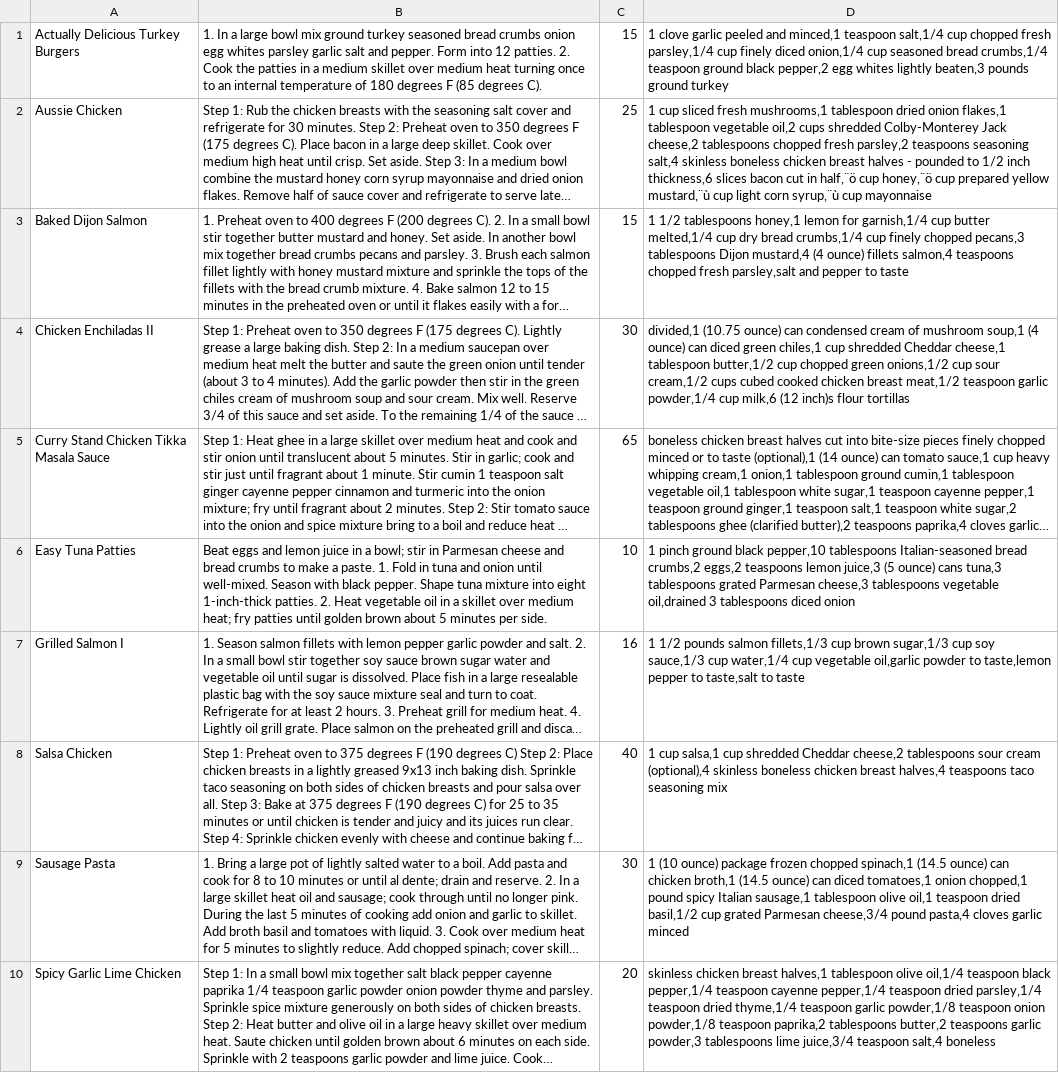
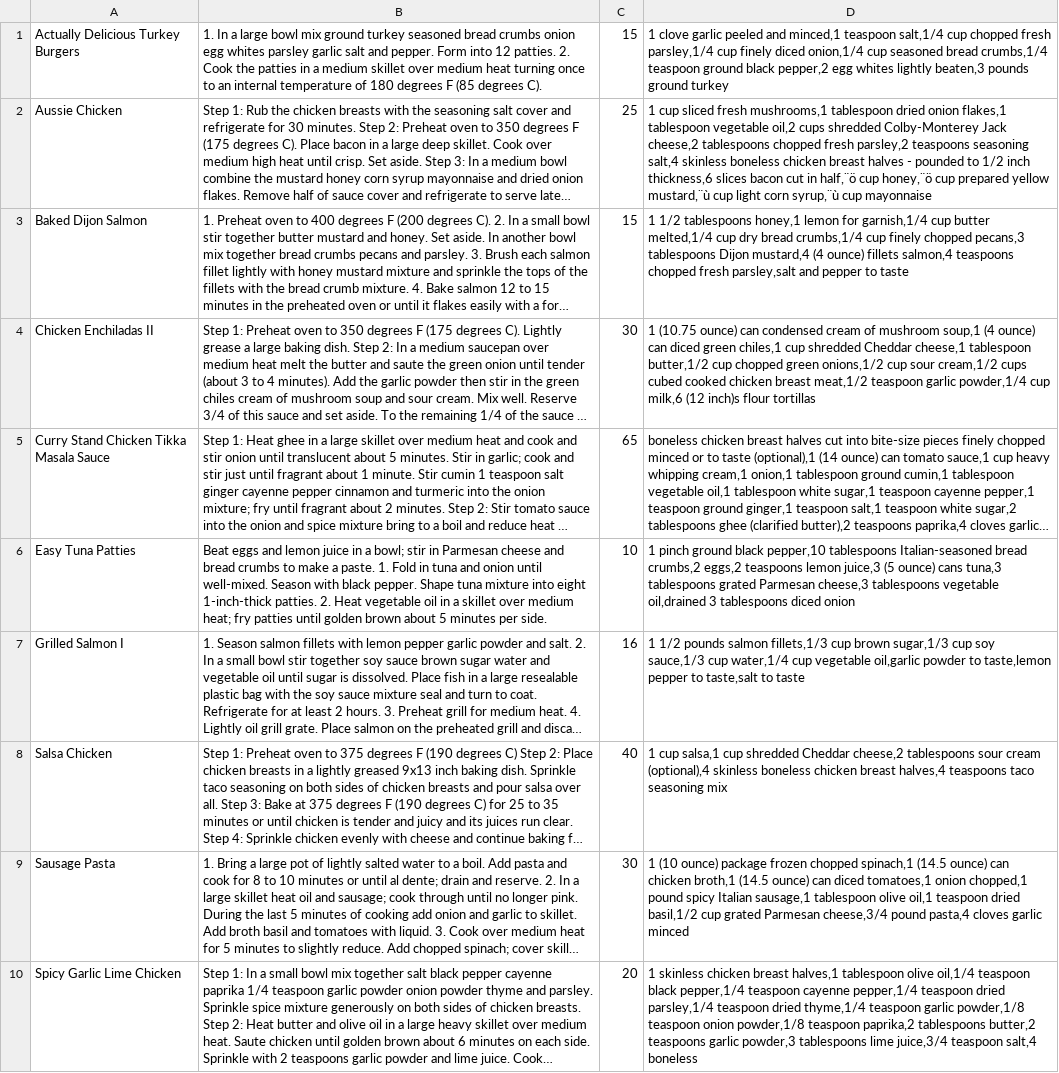
Before and after one commit to IamGroooooot/IIKH, a CSV file: Team1-IIKH-Solution/Team1-IIKH/IIKHRecipeDB.csv, drawn as a sheet; long unchanged cells end in …; the diff names each change by its address in the sheet, - before the commit and + after, or states it on an @@ line.

Commit message:
test case 6 - fix

```diff
--- a/Team1-IIKH-Solution/Team1-IIKH/IIKHRecipeDB.csv
+++ b/Team1-IIKH-Solution/Team1-IIKH/IIKHRecipeDB.csv
-D4: divided,1 (10.75 ounce)…
+D4: 1 (10.75 ounce)…
-D10: skinless chicken…
+D10: 1 skinless chicken…
```
